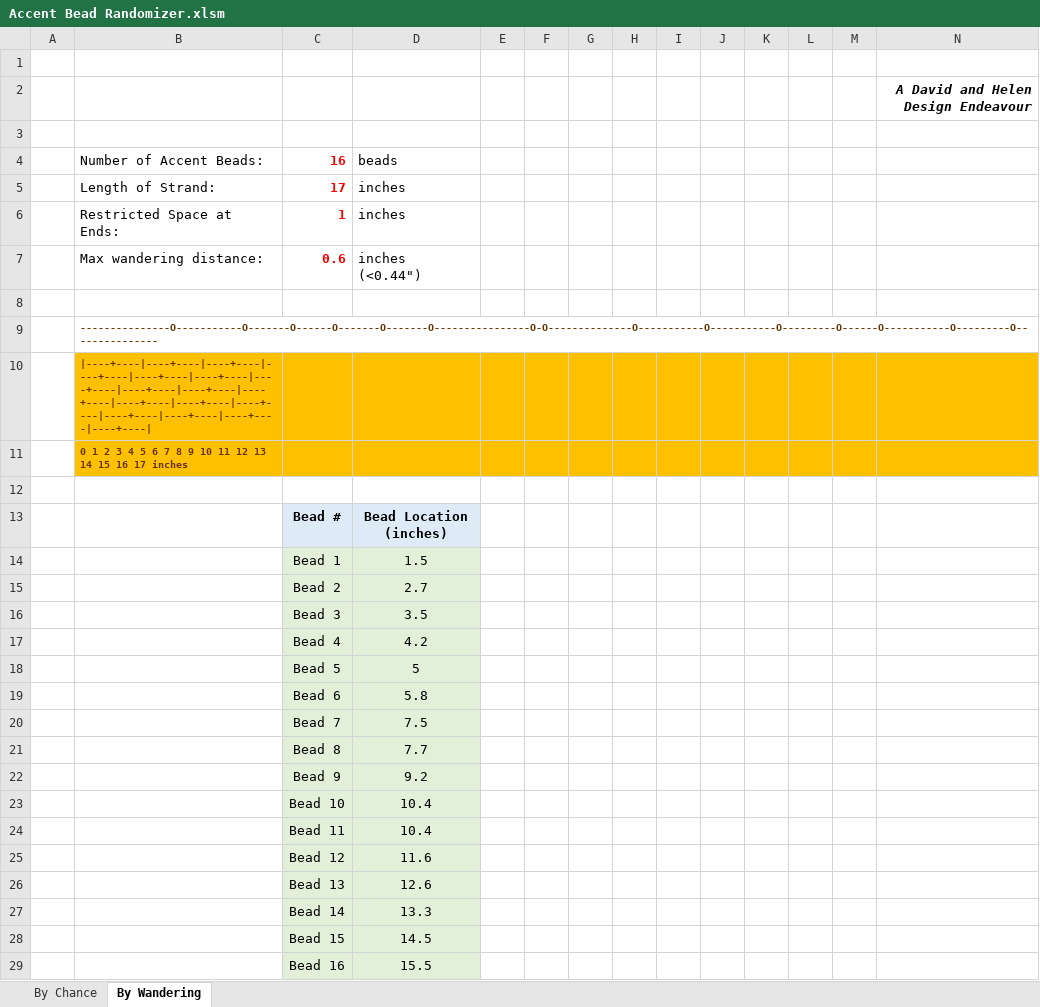
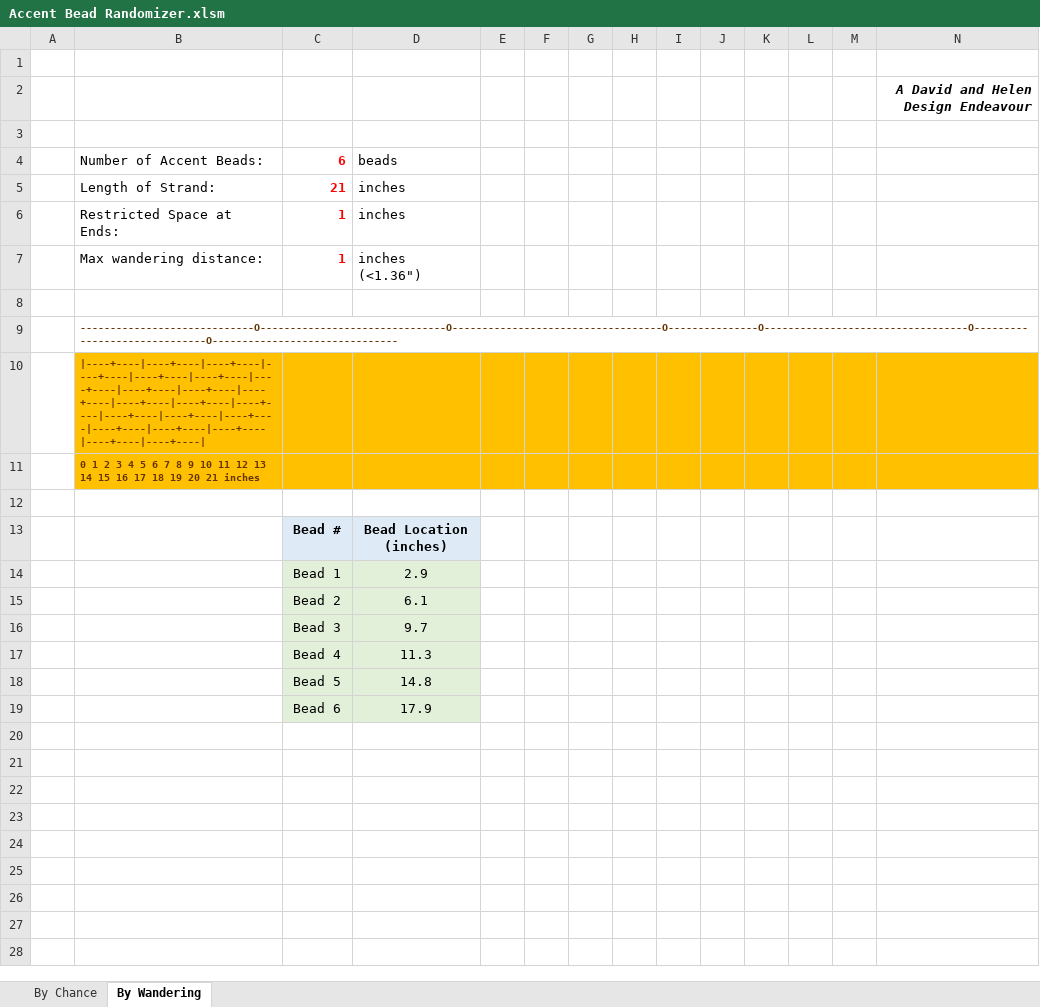
Before and after one commit to dndubins/AccentBeadRandomizer, an Excel workbook: Accent Bead Randomizer.xlsm, sheet By Wandering, drawn as a sheet; values as stored, in another font and other column widths than the file's, no borders; charts and pictures not drawn; removed rows and columns are numbered as before the commit, all else as after; the diff names each change by its address in the sheet, - before the commit and + after, or states it on an @@ line.

Commit message:
Add files via upload

```diff
--- a/Accent Bead Randomizer.xlsm (sheet By Wandering)
+++ b/Accent Bead Randomizer.xlsm (sheet By Wandering)
-C4: 16
+C4: 6
-C5: 17
+C5: 21
-row 7:  | Max wandering distance: | 0.6 | inches (<0.44")
+row 7:  | Max wandering distance: | 1 | inches (<1.36")
-B9: ---------------O-----------O-------O------O-------O-------O----------------O-O--------------O-----------O-----------O---------O------O-----------O---------O---------------
+B9: -----------------------------O-------------------------------O-----------------------------------O---------------O----------------------------------O------------------------------O-------------------------------
-B10: |----+----|----+----|----+----|----+----|----+----|----+----|----+----|----+----|----+----|----+----|----+----|----+----|----+----|----+----|----+----|----+----|----+----|
+B10: |----+----|----+----|----+----|----+----|----+----|----+----|----+----|----+----|----+----|----+----|----+----|----+----|----+----|----+----|----+----|----+----|----+----|----+----|----+----|----+----|----+----|
-B11: …16 17 inches
+B11: …16 17 18 19 20 21 inches
-D14: 1.5
+D14: 2.9
-D15: 2.7
+D15: 6.1
-D16: 3.5
+D16: 9.7
-D17: 4.2
+D17: 11.3
-D18: 5
+D18: 14.8
-D19: 5.8
+D19: 17.9
-row 20:  |  | Bead 7 | 7.5
-row 21:  |  | Bead 8 | 7.7
-row 22:  |  | Bead 9 | 9.2
-row 23:  |  | Bead 10 | 10.4
-row 24:  |  | Bead 11 | 10.4
-row 25:  |  | Bead 12 | 11.6
-row 26:  |  | Bead 13 | 12.6
-row 27:  |  | Bead 14 | 13.3
-row 28:  |  | Bead 15 | 14.5
-row 29:  |  | Bead 16 | 15.5
```
Also changed, not shown: sheet By Chance.
